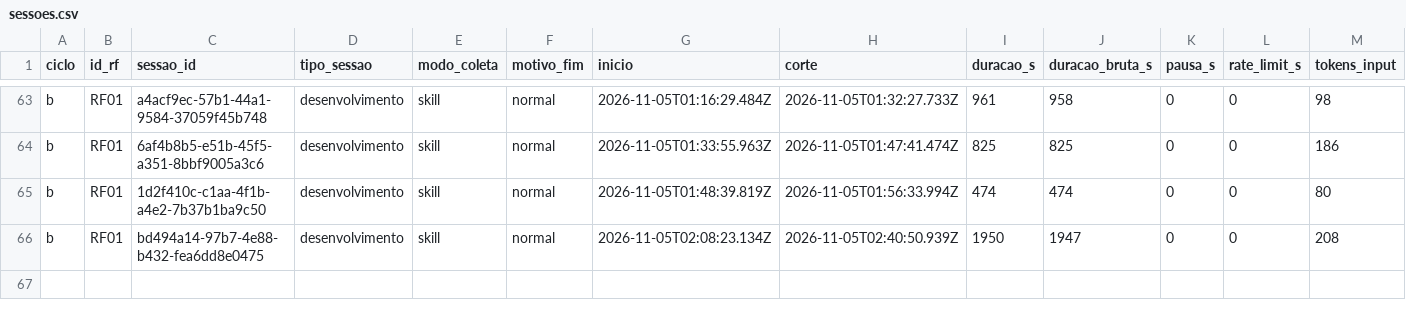
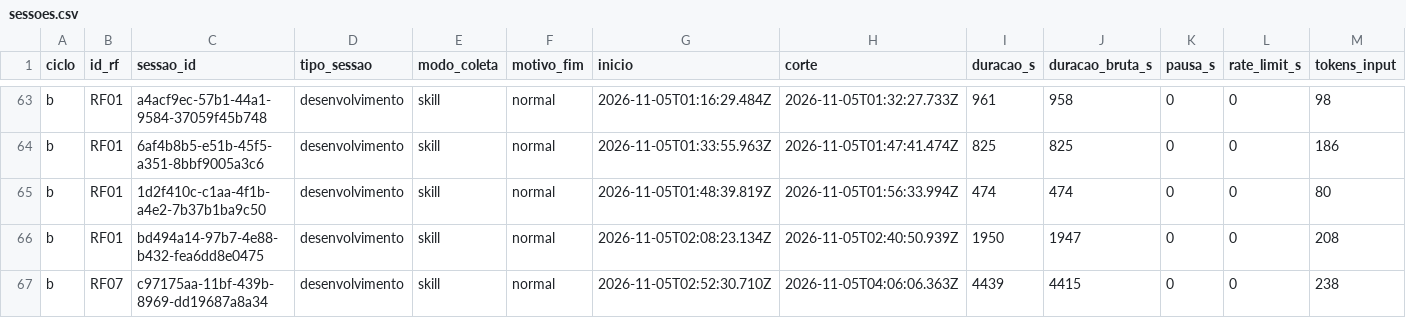
Before and after one commit to WagnerofDuarte/cerne-avaliacao, a CSV file: dados/cicloB/sessoes.csv, drawn as a sheet; only a part is shown, gaps mark what is left out; rows hold the shown columns only; the diff names each change by its address in the sheet, - before the commit and + after, or states it on an @@ line.

```diff
--- a/dados/cicloB/sessoes.csv
+++ b/dados/cicloB/sessoes.csv
+row 67: b | RF07 | c97175aa-11bf-439b-8969-dd19687a8a34 | desenvolvimento | skill | normal | 2026-11-05T02:52:30.710Z | 2026-11-05T04:06:06.363Z | 4439 | 4415 | 0 | 0 | 238
```
Also changed, not shown: dados/cicloB/revisoes_processo.csv, dados/cicloB/segmentos.csv, 8 other files.
